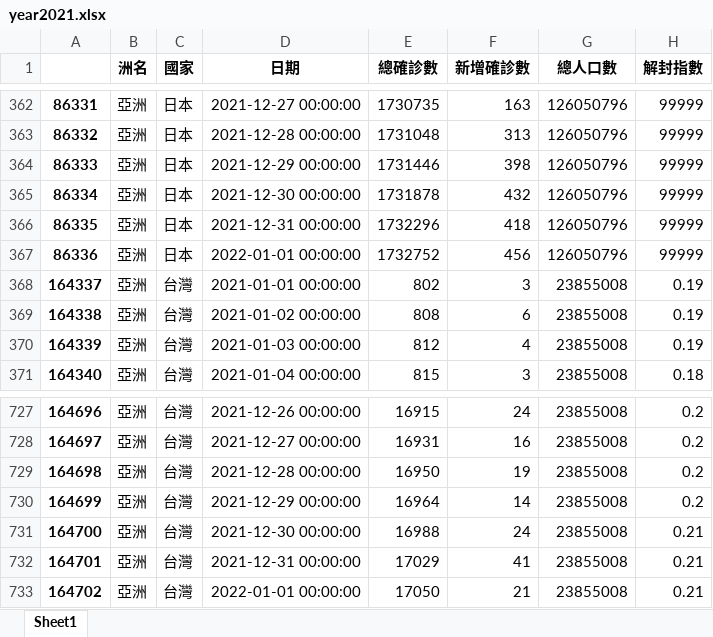
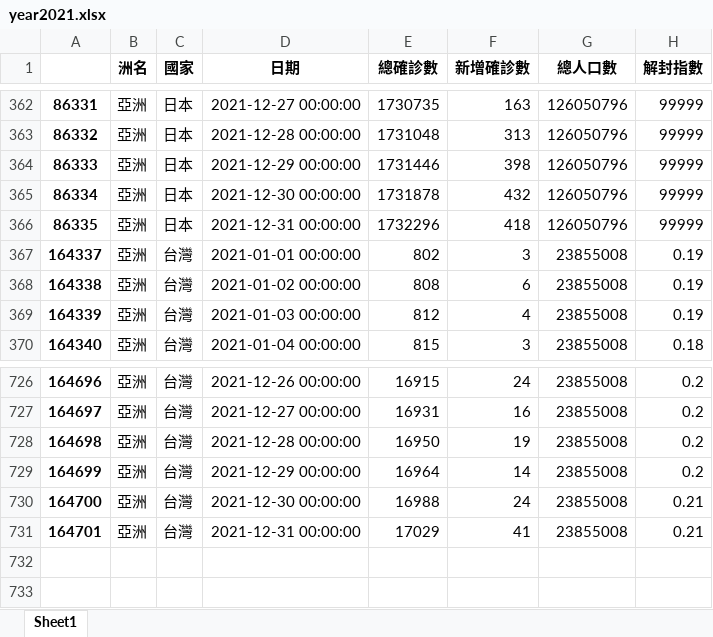
Before and after one commit to chainmine55/2023_11_16Python, an Excel workbook: lesson18/year2021.xlsx, sheet Sheet1, drawn as a sheet; only a part is shown, gaps mark what is left out; values as stored, in another font and other column widths than the file's, no borders; the diff names each change by its address in the sheet, - before the commit and + after, or states it on an @@ line.

```diff
--- a/lesson18/year2021.xlsx (sheet Sheet1)
+++ b/lesson18/year2021.xlsx (sheet Sheet1)
-row 367: 86336 | 亞洲 | 日本 | 2022-01-01 00:00:00 | 1732752 | 456 | 126050796 | 99999
-row 733: 164702 | 亞洲 | 台灣 | 2022-01-01 00:00:00 | 17050 | 21 | 23855008 | 0.21
```
Also changed, not shown: 4 other files.
